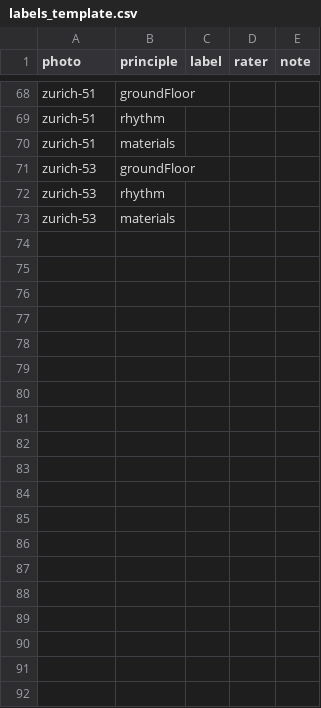
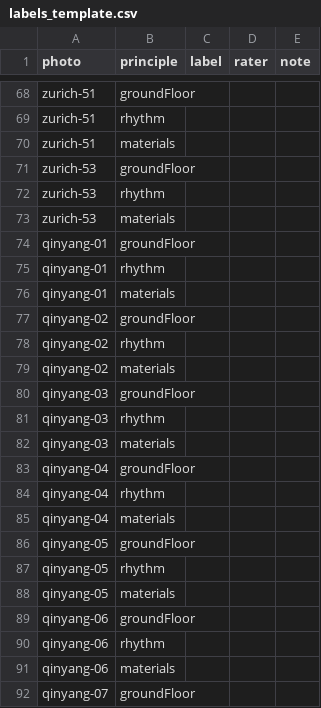
Before and after one commit to eelkedevries/eek-a-look, a CSV file: tools/qualities/labels_template.csv, drawn as a sheet; only a part is shown, gaps mark what is left out; the diff covers the shown part only; the diff names each change by its address in the sheet, - before the commit and + after, or states it on an @@ line.

```diff
--- a/tools/qualities/labels_template.csv
+++ b/tools/qualities/labels_template.csv
+row 74: qinyang-01 | groundFloor
+row 75: qinyang-01 | rhythm
+row 76: qinyang-01 | materials
+row 77: qinyang-02 | groundFloor
+row 78: qinyang-02 | rhythm
+row 79: qinyang-02 | materials
+row 80: qinyang-03 | groundFloor
+row 81: qinyang-03 | rhythm
+row 82: qinyang-03 | materials
+row 83: qinyang-04 | groundFloor
+row 84: qinyang-04 | rhythm
+row 85: qinyang-04 | materials
+row 86: qinyang-05 | groundFloor
+row 87: qinyang-05 | rhythm
+row 88: qinyang-05 | materials
+row 89: qinyang-06 | groundFloor
+row 90: qinyang-06 | rhythm
+row 91: qinyang-06 | materials
+row 92: qinyang-07 | groundFloor
```
Also changed, not shown: 56 added rows elsewhere in this file, 10 other files.
